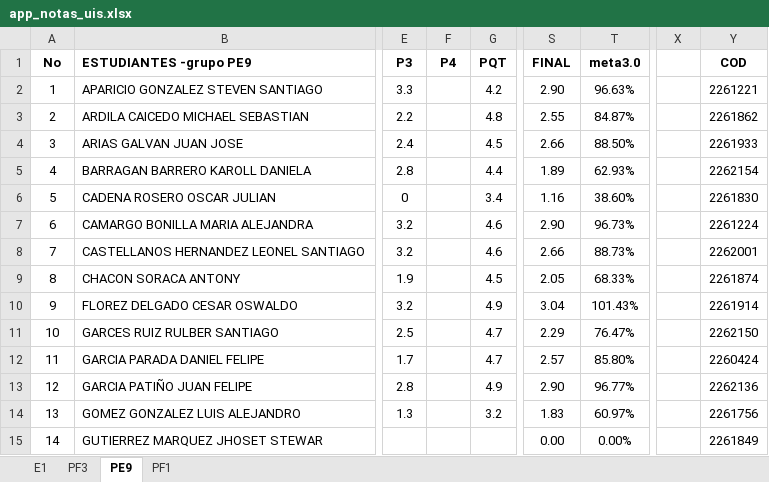
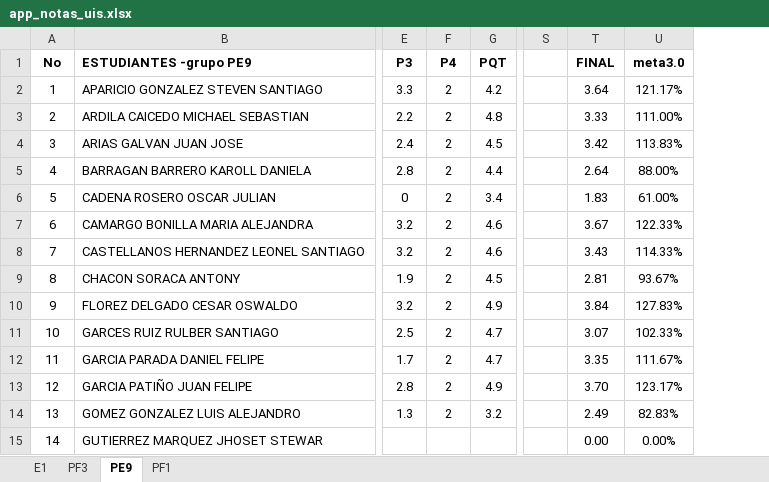
Before and after one commit to ph3niks/notas_uis, an Excel workbook: app_notas_uis.xlsx, sheet PE9, drawn as a sheet; only a part is shown, gaps mark what is left out; values as stored, in another font and other column widths than the file's, no borders; charts and pictures and conditional formats not drawn; removed rows and columns are numbered as before the commit, all else as after; the diff covers the shown part only; the diff names each change by its address in the sheet, - before the commit and + after, or states it on an @@ line.

```diff
--- a/app_notas_uis.xlsx (sheet PE9)
+++ b/app_notas_uis.xlsx (sheet PE9)
+column S, empty
-column X, empty
-column Y (COD), rows 2-15: 2261221 | 2261862 | 2261933 | 2262154 | 2261830 | 2261224 | 2262001 | 2261874 | 2261914 | 2262150 | 2260424 | 2262136 | 2261756 | 2261849
-F2:F14 (P4): (empty)
+F2:F14 (P4): 2
-T2 (FINAL): 2.90
+T2 (FINAL): 3.64
-U2 (meta3.0): 96.63%
+U2 (meta3.0): 121.17%
-T3 (FINAL): 2.55
+T3 (FINAL): 3.33
-U3 (meta3.0): 84.87%
+U3 (meta3.0): 111.00%
-T4 (FINAL): 2.66
+T4 (FINAL): 3.42
-U4 (meta3.0): 88.50%
+U4 (meta3.0): 113.83%
-T5 (FINAL): 1.89
+T5 (FINAL): 2.64
-U5 (meta3.0): 62.93%
+U5 (meta3.0): 88.00%
-T6 (FINAL): 1.16
+T6 (FINAL): 1.83
-U6 (meta3.0): 38.60%
+U6 (meta3.0): 61.00%
-T7 (FINAL): 2.90
+T7 (FINAL): 3.67
-U7 (meta3.0): 96.73%
+U7 (meta3.0): 122.33%
-T8 (FINAL): 2.66
+T8 (FINAL): 3.43
-U8 (meta3.0): 88.73%
+U8 (meta3.0): 114.33%
-T9 (FINAL): 2.05
+T9 (FINAL): 2.81
-U9 (meta3.0): 68.33%
+U9 (meta3.0): 93.67%
-T10 (FINAL): 3.04
+T10 (FINAL): 3.84
-U10 (meta3.0): 101.43%
+U10 (meta3.0): 127.83%
-T11 (FINAL): 2.29
+T11 (FINAL): 3.07
-U11 (meta3.0): 76.47%
+U11 (meta3.0): 102.33%
-T12 (FINAL): 2.57
+T12 (FINAL): 3.35
-U12 (meta3.0): 85.80%
+U12 (meta3.0): 111.67%
-T13 (FINAL): 2.90
+T13 (FINAL): 3.70
-U13 (meta3.0): 96.77%
+U13 (meta3.0): 123.17%
-T14 (FINAL): 1.83
+T14 (FINAL): 2.49
-U14 (meta3.0): 60.97%
+U14 (meta3.0): 82.83%
```
Also changed, not shown: 69 edited cells elsewhere in this sheet, sheet PF1, sheet PF3, sheet E1.
